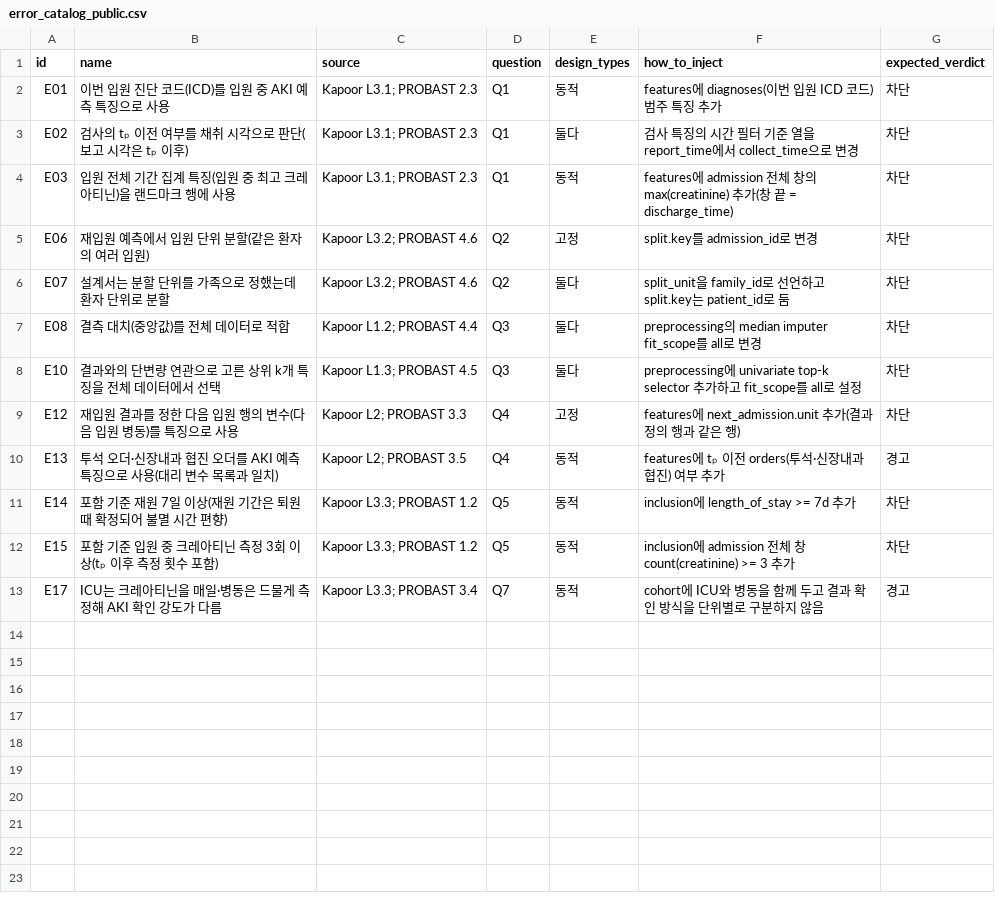
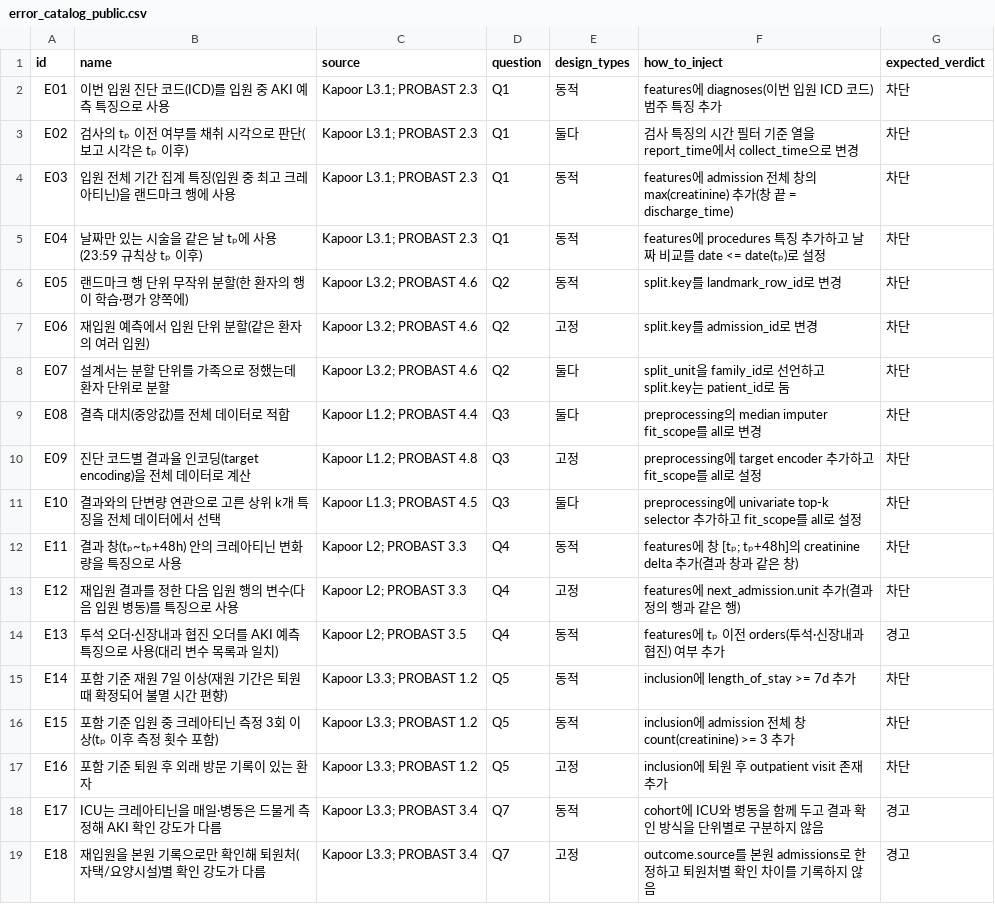
Before and after one commit to captainjigokdong/leakage-demo-v2, a CSV file: designs/error_catalog_public.csv, drawn as a sheet; the diff names each change by its address in the sheet, - before the commit and + after, or states it on an @@ line.

```diff
--- a/designs/error_catalog_public.csv
+++ b/designs/error_catalog_public.csv
+row 5: E04 | 날짜만 있는 시술을 같은 날 tₚ에 사용(23:59 규칙상 tₚ 이후) | Kapoor L3.1; PROBAST 2.3 | Q1 | 동적 | features에 procedures 특징 추가하고 날짜 비교를 date <= date(tₚ)로 설정 | 차단
+row 6: E05 | 랜드마크 행 단위 무작위 분할(한 환자의 행이 학습·평가 양쪽에) | Kapoor L3.2; PROBAST 4.6 | Q2 | 동적 | split.key를 landmark_row_id로 변경 | 차단
+row 10: E09 | 진단 코드별 결과율 인코딩(target encoding)을 전체 데이터로 계산 | Kapoor L1.2; PROBAST 4.8 | Q3 | 고정 | preprocessing에 target encoder 추가하고 fit_scope를 all로 설정 | 차단
+row 12: E11 | 결과 창(tₚ~tₚ+48h) 안의 크레아티닌 변화량을 특징으로 사용 | Kapoor L2; PROBAST 3.3 | Q4 | 동적 | features에 창 [tₚ; tₚ+48h]의 creatinine delta 추가(결과 창과 같은 창) | 차단
+row 17: E16 | 포함 기준 퇴원 후 외래 방문 기록이 있는 환자 | Kapoor L3.3; PROBAST 1.2 | Q5 | 고정 | inclusion에 퇴원 후 outpatient visit 존재 추가 | 차단
+row 19: E18 | 재입원을 본원 기록으로만 확인해 퇴원처(자택/요양시설)별 확인 강도가 다름 | Kapoor L3.3; PROBAST 3.4 | Q7 | 고정 | outcome.source를 본원 admissions로 한정하고 퇴원처별 확인 차이를 기록하지 않음 | 경고
```
Also changed, not shown: 10 other files.
